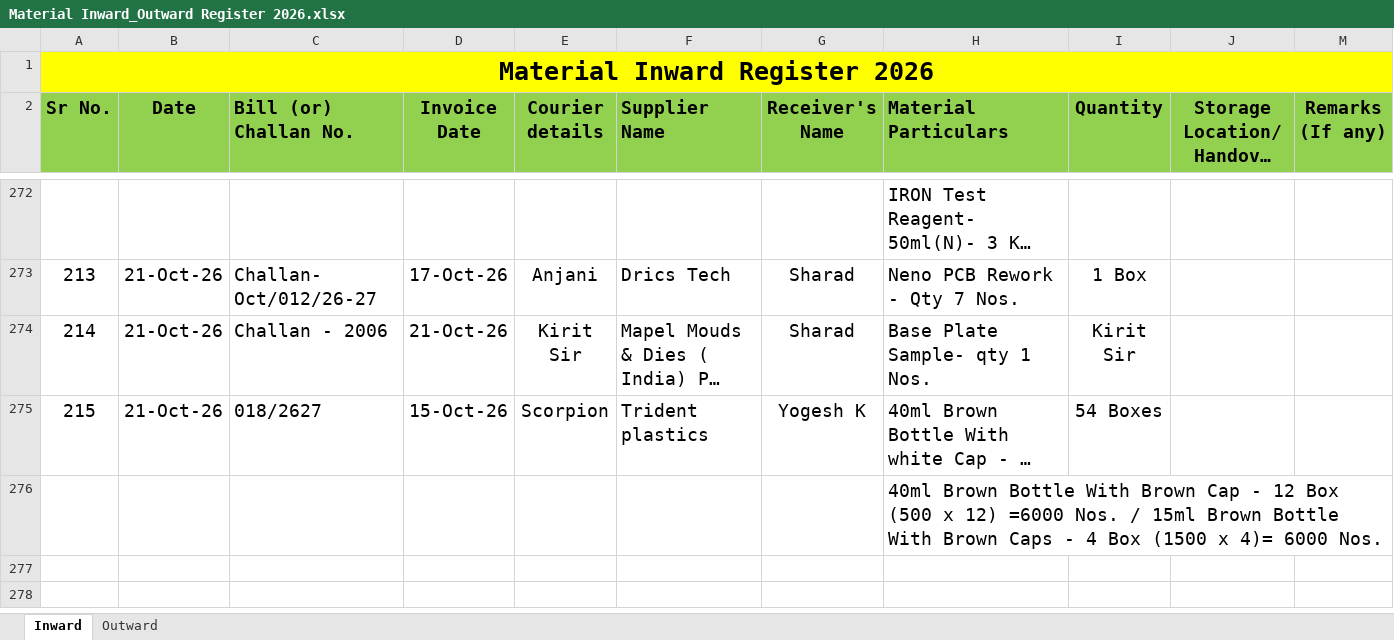
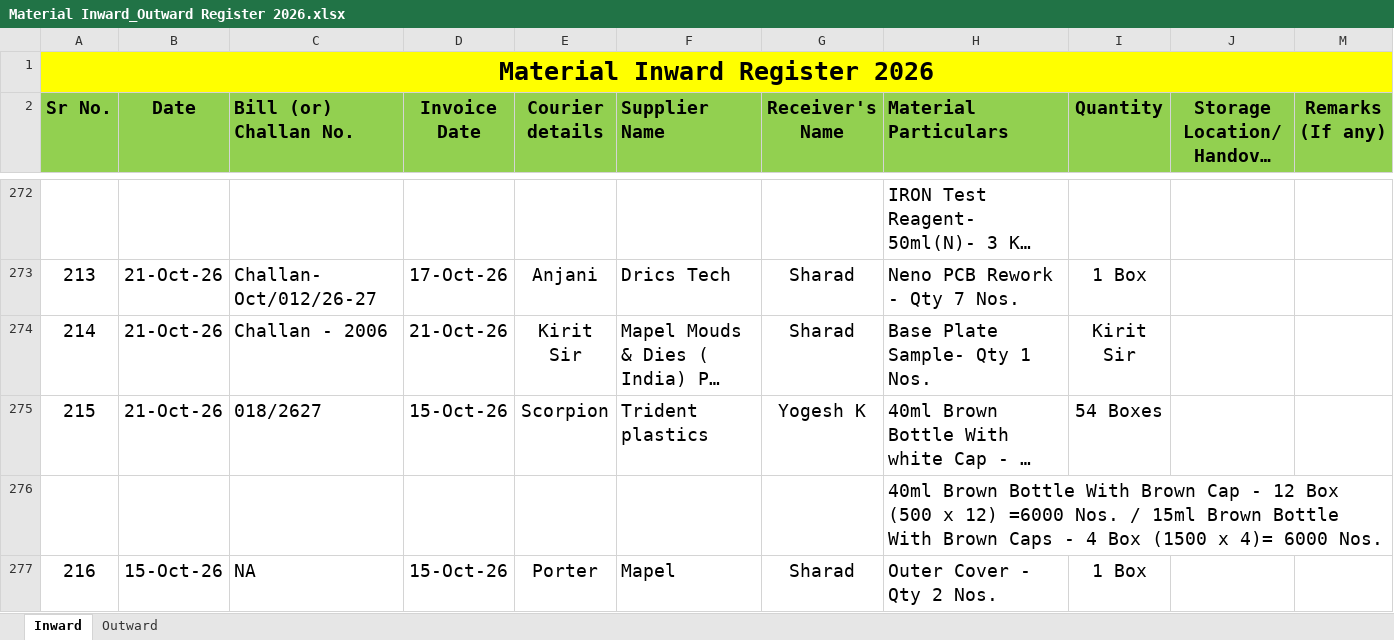
Before and after one commit to Rohidas1974/BioAmalDocument, an Excel workbook: Material Inward_Outward Register 2026.xlsx, sheet Inward, drawn as a sheet; only a part is shown, gaps mark what is left out; long unchanged cells end in …; values as stored, in another font and other column widths than the file's, no borders; the diff names each change by its address in the sheet, - before the commit and + after, or states it on an @@ line.

Commit message:
Auto-commit: 22-10-2026 11:38:46.04

```diff
--- a/Material Inward_Outward Register 2026.xlsx (sheet Inward)
+++ b/Material Inward_Outward Register 2026.xlsx (sheet Inward)
-H274 (Material Particulars): Base Plate Sample- qty 1 Nos.
+H274 (Material Particulars): Base Plate Sample- Qty 1 Nos.
+row 277: 216 | 15-Oct-26 | NA | 15-Oct-26 | Porter | Mapel | Sharad | Outer Cover - Qty 2 Nos. | 1 Box
```
Also changed, not shown: sheet Outward.
